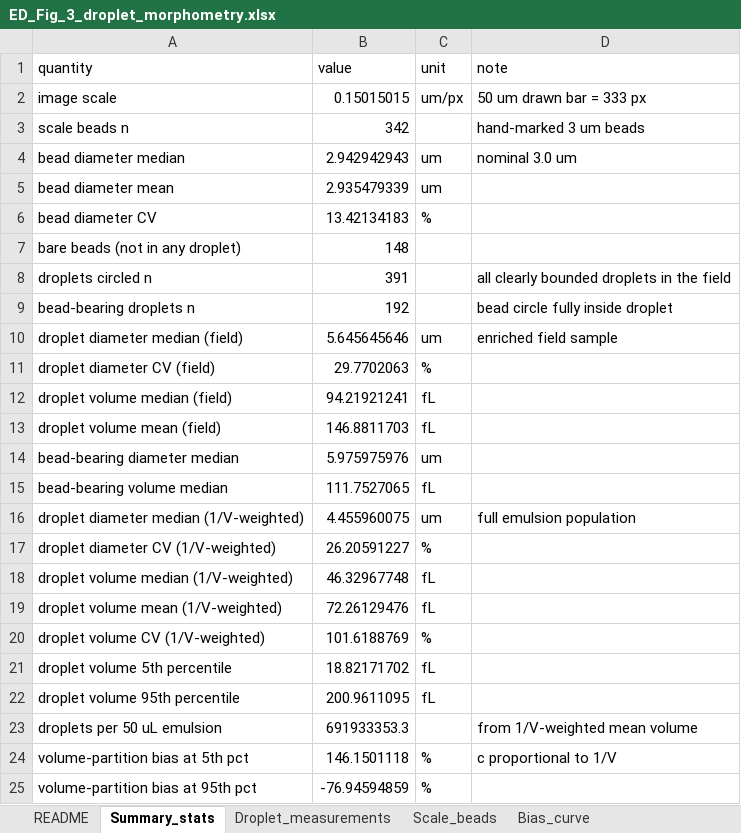
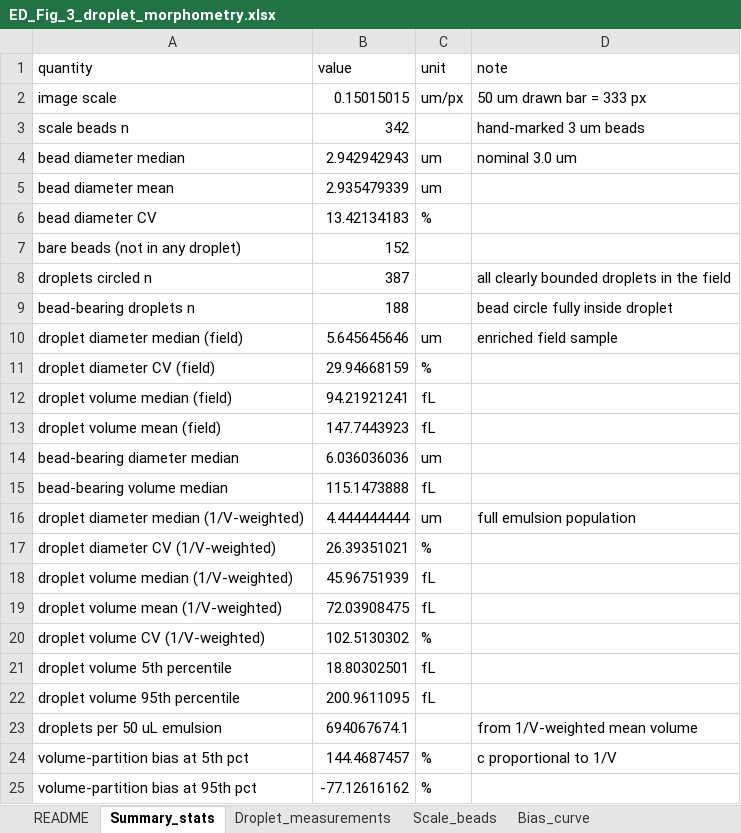
Before and after one commit to lihuanlz/TCS_v4.0, an Excel workbook: Code/TCS_scripts_EN/TCS_scripts_EN_1/ED_Fig_3_droplet_morphometry.xlsx, sheet Summary_stats, drawn as a sheet; values as stored, in another font and other column widths than the file's, no borders; the diff names each change by its address in the sheet, - before the commit and + after, or states it on an @@ line.

Commit message:
Re-annotation round 4 (387 droplets / 342 beads); rename annotation CSVs to English (brightfield_*_annotations.csv); morphometry stats: median 46 fL, weighted diameter CV 26%, 5-95% 19-201 fL, partition bias +144%/-77%

```diff
--- a/Code/TCS_scripts_EN/TCS_scripts_EN_1/ED_Fig_3_droplet_morphometry.xlsx (sheet Summary_stats)
+++ b/Code/TCS_scripts_EN/TCS_scripts_EN_1/ED_Fig_3_droplet_morphometry.xlsx (sheet Summary_stats)
-B7 (value): 148
+B7 (value): 152
-B8 (value): 391
+B8 (value): 387
-B9 (value): 192
+B9 (value): 188
-B11 (value): 29.7702063
+B11 (value): 29.94668159
-B13 (value): 146.8811703
+B13 (value): 147.7443923
-B14 (value): 5.975975976
+B14 (value): 6.036036036
-B15 (value): 111.7527065
+B15 (value): 115.1473888
-B16 (value): 4.455960075
+B16 (value): 4.444444444
-B17 (value): 26.20591227
+B17 (value): 26.39351021
-B18 (value): 46.32967748
+B18 (value): 45.96751939
-B19 (value): 72.26129476
+B19 (value): 72.03908475
-B20 (value): 101.6188769
+B20 (value): 102.5130302
-B21 (value): 18.82171702
+B21 (value): 18.80302501
-B23 (value): 691933353.3
+B23 (value): 694067674.1
-B24 (value): 146.1501118
+B24 (value): 144.4687457
-B25 (value): -76.94594859
+B25 (value): -77.12616162
```
Also changed, not shown: sheet Bias_curve, sheet Volume_distribution, sheet Droplet_measurements, sheet Scale_beads, sheet README, 4 other files.
